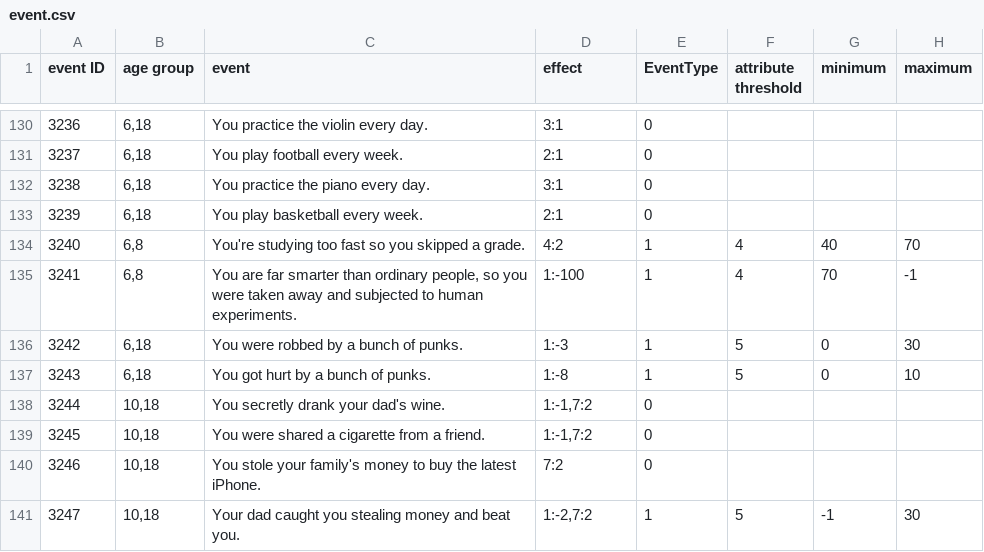
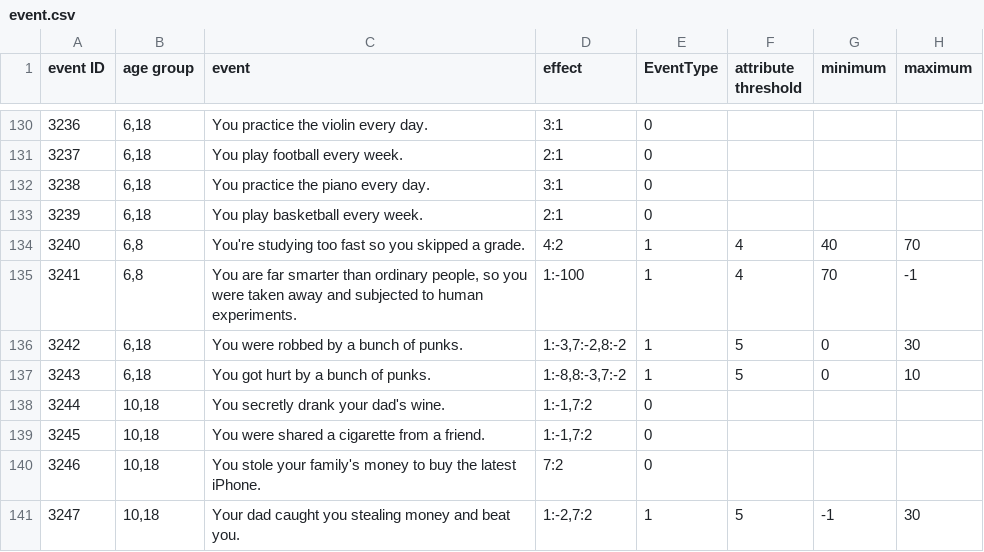
Before and after one commit to 1183572098/second_life_game_project, a CSV file: static/config/event.csv, drawn as a sheet; only a part is shown, gaps mark what is left out; the diff covers the shown part only; the diff names each change by its address in the sheet, - before the commit and + after, or states it on an @@ line.

```diff
--- a/static/config/event.csv
+++ b/static/config/event.csv
-D136 (effect): 1:-3
+D136 (effect): 1:-3,7:-2,8:-2
-D137 (effect): 1:-8
+D137 (effect): 1:-8,8:-3,7:-2
```
Also changed, not shown: 30 edited cells elsewhere in this file.
